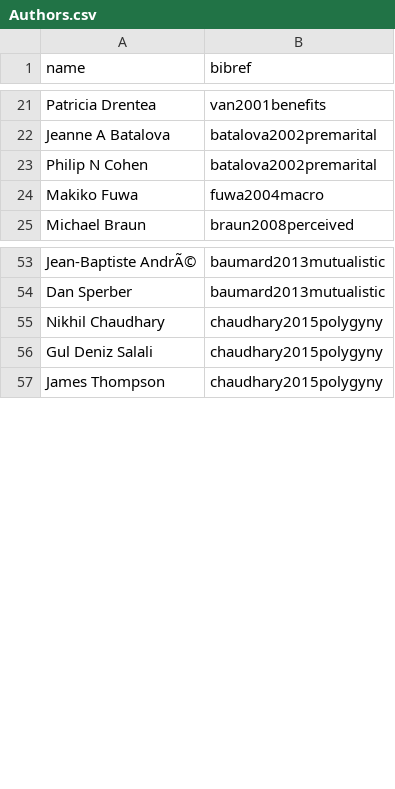
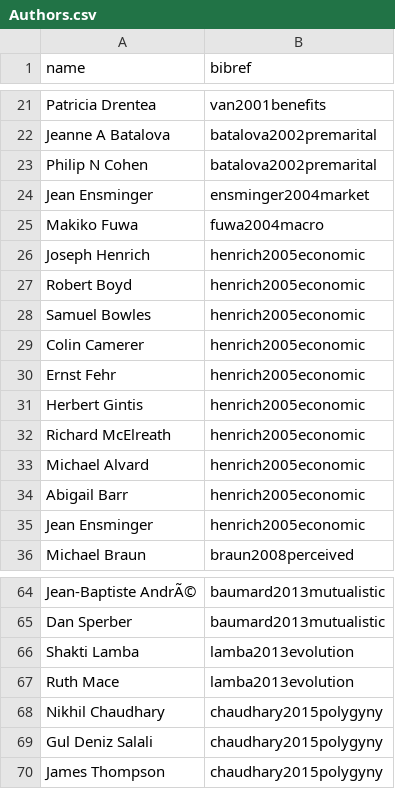
Before and after one commit to CHIELDOnline/ARCUS, a CSV file: data/db/Authors.csv, drawn as a sheet; only a part is shown, gaps mark what is left out.

```diff
--- a/data/db/Authors.csv
+++ b/data/db/Authors.csv
@@ -23,3 +23,14 @@
 "Philip N Cohen","batalova2002premarital"
+"Jean Ensminger","ensminger2004market"
 "Makiko Fuwa","fuwa2004macro"
+"Joseph Henrich","henrich2005economic"
+"Robert Boyd","henrich2005economic"
+"Samuel Bowles","henrich2005economic"
+"Colin Camerer","henrich2005economic"
+"Ernst Fehr","henrich2005economic"
+"Herbert Gintis","henrich2005economic"
+"Richard McElreath","henrich2005economic"
+"Michael Alvard","henrich2005economic"
+"Abigail Barr","henrich2005economic"
+"Jean Ensminger","henrich2005economic"
 "Michael Braun","braun2008perceived"
@@ -54,2 +65,4 @@
 "Dan Sperber","baumard2013mutualistic"
+"Shakti Lamba","lamba2013evolution"
+"Ruth Mace","lamba2013evolution"
 "Nikhil Chaudhary","chaudhary2015polygyny"
```
Also changed, not shown: data/db/Contributors.csv, data/db/Documents.csv, 6 other files.
